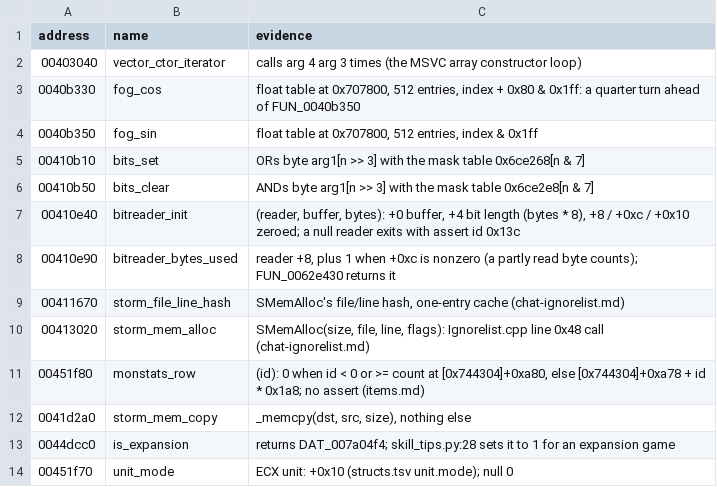
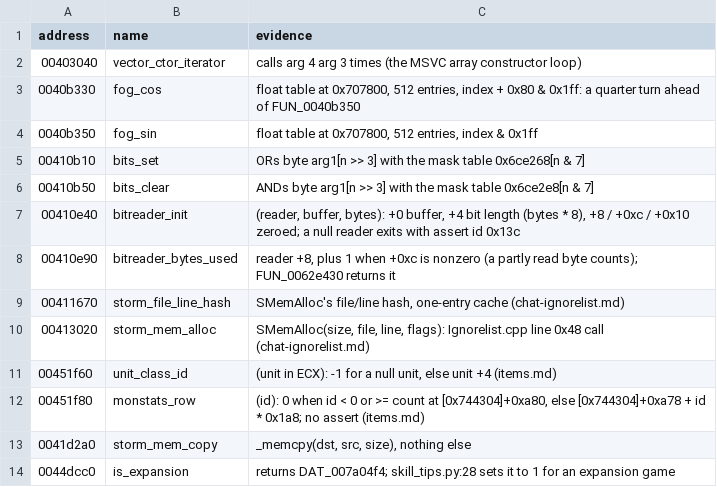
Before and after one commit to psi29a/d2decomped, a TSV file: docs/research/re/names.tsv, drawn as a sheet; only a part is shown; the shorter side is filled out with more unchanged rows; the diff names each change by its address in the sheet, - before the commit and + after, or states it on an @@ line.

Commit message:
Trace FUN_00451f60: a unit's class id (unit +4, -1 for null)
Cited: items.md section; names.tsv row unit_class_id.

```diff
--- a/docs/research/re/names.tsv
+++ b/docs/research/re/names.tsv
+row 11: 00451f60 | unit_class_id | (unit in ECX): -1 for a null unit, else unit +4 (items.md)
```
Also changed, not shown: 1 other file.
